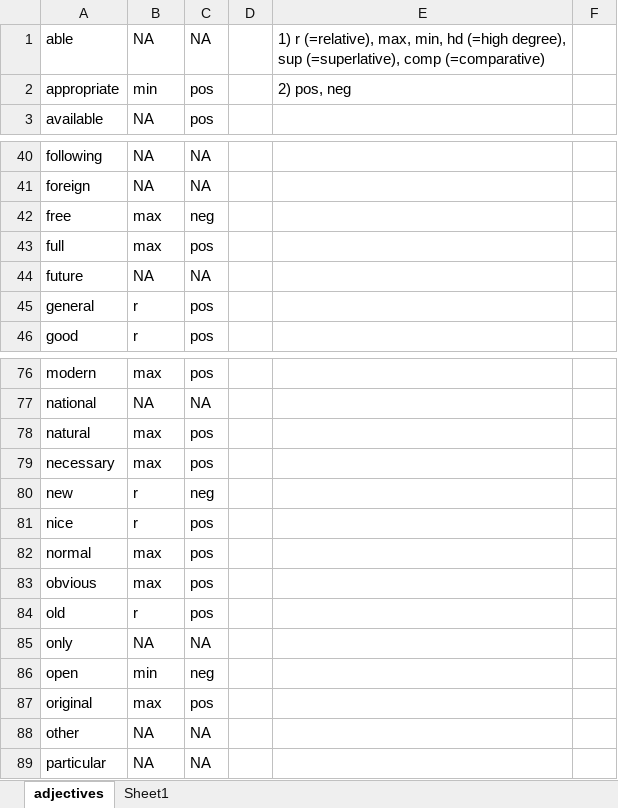
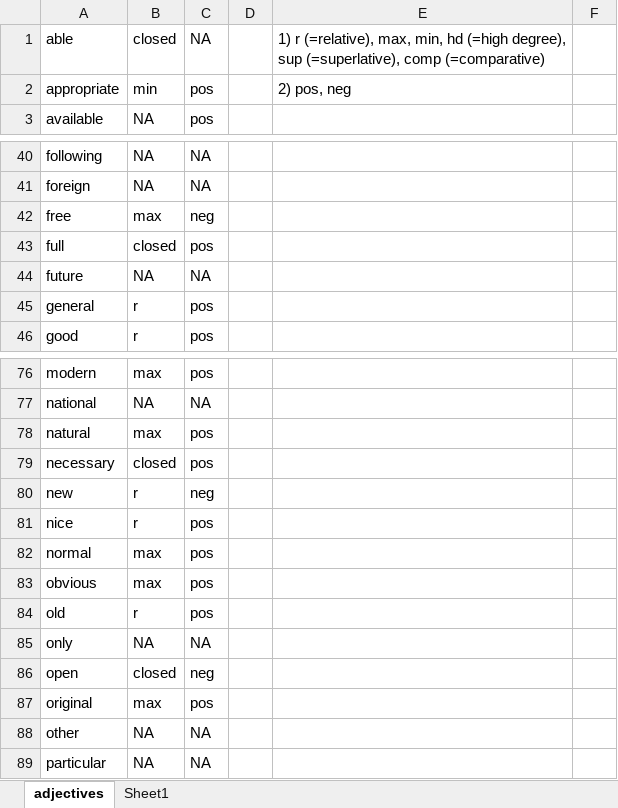
Before and after one commit to StoicLoofah/gradable-adjective-corpus-analysis, an Excel workbook: linguistic_analysis/word_labels.xlsx, sheet adjectives, drawn as a sheet; only a part is shown, gaps mark what is left out; values as stored, in another font and other column widths than the file's, no borders; the diff names each change by its address in the sheet, - before the commit and + after, or states it on an @@ line.

```diff
--- a/linguistic_analysis/word_labels.xlsx (sheet adjectives)
+++ b/linguistic_analysis/word_labels.xlsx (sheet adjectives)
-B1: NA
+B1: closed
-B43: max
+B43: closed
-B79: max
+B79: closed
-B86: min
+B86: closed
```
Also changed, not shown: sheet Sheet1, experiment/results/experiment_1/results_zscored.xlsx, linguistic_analysis/result_comparison.xlsx, 10 other files.
